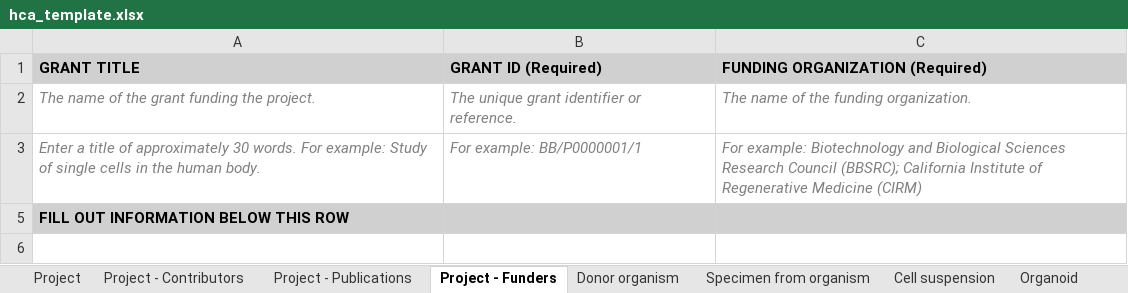
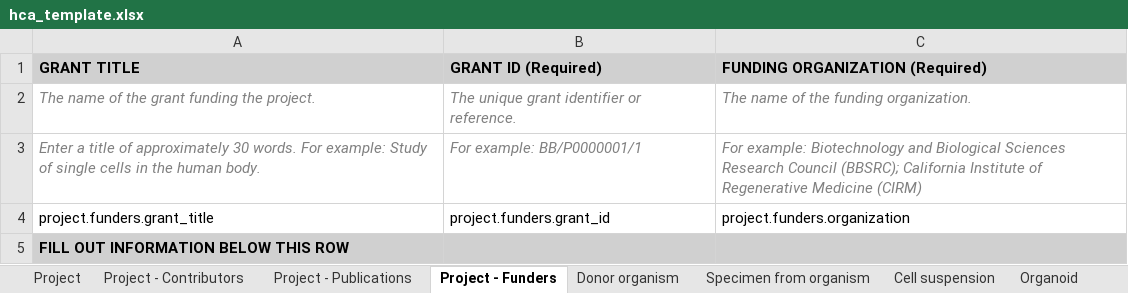
Before and after one commit to ebi-ait/geo_to_hca, an Excel workbook: template/hca_template.xlsx, sheet Project - Funders, drawn as a sheet; values as stored, in another font and other column widths than the file's, no borders; the diff names each change by its address in the sheet, - before the commit and + after, or states it on an @@ line.

Commit message:
Add hca_bionetwork module to the project tab

```diff
--- a/template/hca_template.xlsx (sheet Project - Funders)
+++ b/template/hca_template.xlsx (sheet Project - Funders)
@@ row 4 unhidden: project.funders.grant_title | project.funders.grant_id | project.funders.organization @@
```
Also changed, not shown: sheet Project, other sheet tabs.
